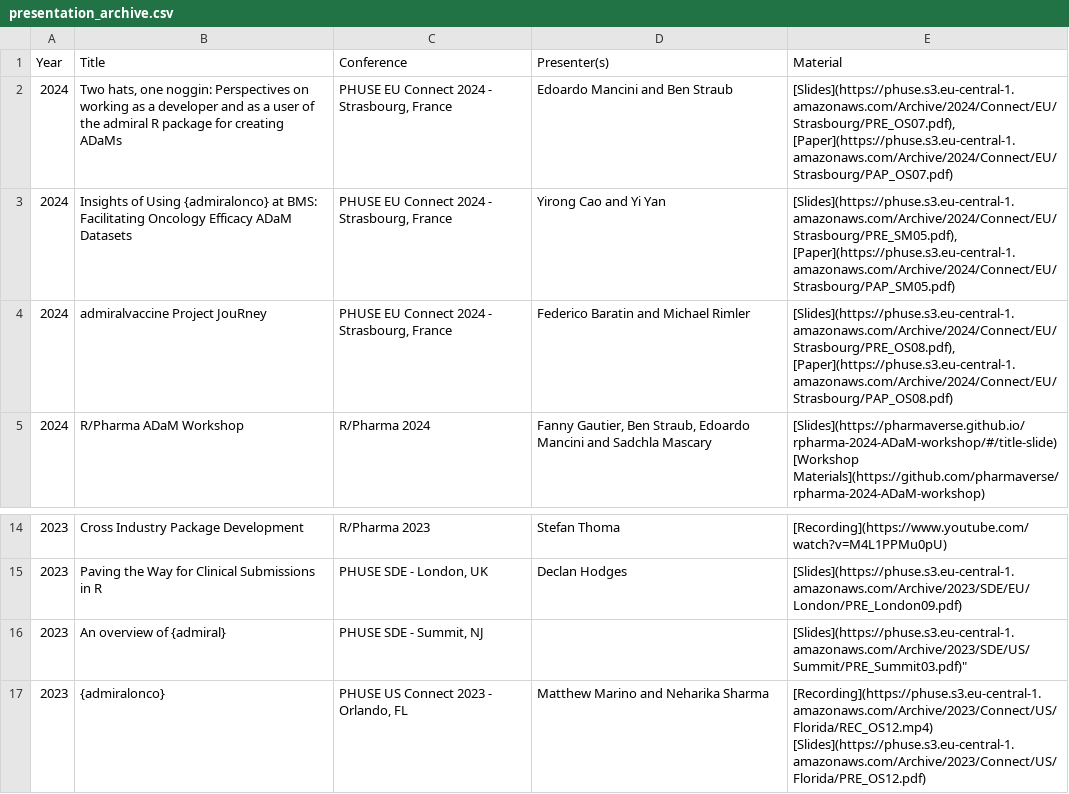
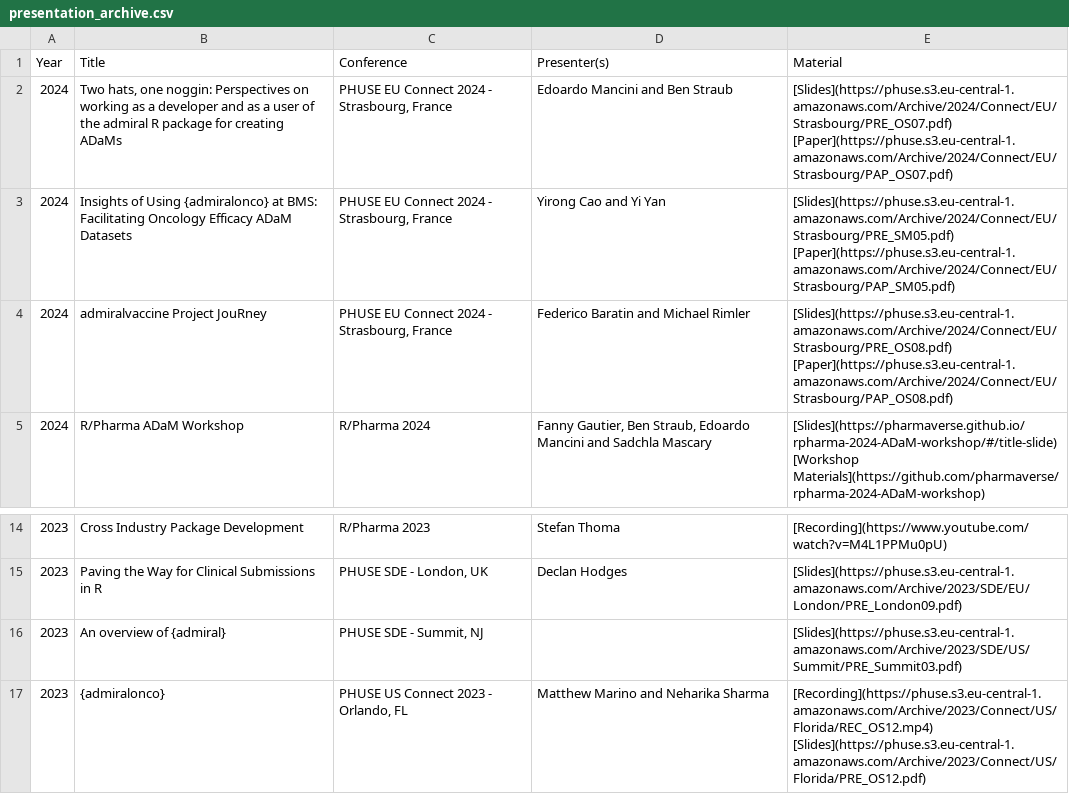
Before and after one commit to pharmaverse/admiraldiscovery, a CSV file: inst/presentation_archive.csv, drawn as a sheet; only a part is shown, gaps mark what is left out.

Commit message:
#54 #55 typo fixes

```diff
--- a/inst/presentation_archive.csv
+++ b/inst/presentation_archive.csv
@@ -1,5 +1,5 @@
 Year,Title,Conference,Presenter(s),Material
-2024,"Two hats, one noggin: Perspectives on working as a developer and as a user of the admiral R package for creating ADaMs","PHUSE EU Connect 2024 - Strasbourg, France","Edoardo Mancini and Ben Straub","[Slides](https://phuse.s3.eu-central-1.amazonaws.com/Archive/2024/Connect/EU/Strasbourg/PRE_OS07.pdf), [Paper](https://phuse.s3.eu-central-1.amazonaws.com/Archive/2024/Connect/EU/Strasbourg/PAP_OS07.pdf)"
-2024,"Insights of Using {admiralonco} at BMS: Facilitating Oncology Efficacy ADaM Datasets","PHUSE EU Connect 2024 - Strasbourg, France","Yirong Cao and Yi Yan","[Slides](https://phuse.s3.eu-central-1.amazonaws.com/Archive/2024/Connect/EU/Strasbourg/PRE_SM05.pdf), [Paper](https://phuse.s3.eu-central-1.amazonaws.com/Archive/2024/Connect/EU/Strasbourg/PAP_SM05.pdf)"
-2024,"admiralvaccine Project JouRney","PHUSE EU Connect 2024 - Strasbourg, France","Federico Baratin and Michael Rimler","[Slides](https://phuse.s3.eu-central-1.amazonaws.com/Archive/2024/Connect/EU/Strasbourg/PRE_OS08.pdf), [Paper](https://phuse.s3.eu-central-1.amazonaws.com/Archive/2024/Connect/EU/Strasbourg/PAP_OS08.pdf)"
+2024,"Two hats, one noggin: Perspectives on working as a developer and as a user of the admiral R package for creating ADaMs","PHUSE EU Connect 2024 - Strasbourg, France","Edoardo Mancini and Ben Straub","[Slides](https://phuse.s3.eu-central-1.amazonaws.com/Archive/2024/Connect/EU/Strasbourg/PRE_OS07.pdf) [Paper](https://phuse.s3.eu-central-1.amazonaws.com/Archive/2024/Connect/EU/Strasbourg/PAP_OS07.pdf)"
+2024,"Insights of Using {admiralonco} at BMS: Facilitating Oncology Efficacy ADaM Datasets","PHUSE EU Connect 2024 - Strasbourg, France","Yirong Cao and Yi Yan","[Slides](https://phuse.s3.eu-central-1.amazonaws.com/Archive/2024/Connect/EU/Strasbourg/PRE_SM05.pdf) [Paper](https://phuse.s3.eu-central-1.amazonaws.com/Archive/2024/Connect/EU/Strasbourg/PAP_SM05.pdf)"
+2024,"admiralvaccine Project JouRney","PHUSE EU Connect 2024 - Strasbourg, France","Federico Baratin and Michael Rimler","[Slides](https://phuse.s3.eu-central-1.amazonaws.com/Archive/2024/Connect/EU/Strasbourg/PRE_OS08.pdf) [Paper](https://phuse.s3.eu-central-1.amazonaws.com/Archive/2024/Connect/EU/Strasbourg/PAP_OS08.pdf)"
 2024,"R/Pharma ADaM Workshop","R/Pharma 2024","Fanny Gautier, Ben Straub, Edoardo Mancini and Sadchla Mascary","[Slides](https://pharmaverse.github.io/rpharma-2024-ADaM-workshop/#/title-slide) [Workshop Materials](https://github.com/pharmaverse/rpharma-2024-ADaM-workshop)"
@@ -15,3 +15,3 @@ Year,Title,Conference,Presenter(s),Material
 2023,"Paving the Way for Clinical Submissions in R","PHUSE SDE - London, UK","Declan Hodges","[Slides](https://phuse.s3.eu-central-1.amazonaws.com/Archive/2023/SDE/EU/London/PRE_London09.pdf)"
-2023,"An overview of {admiral}","PHUSE SDE - Summit, NJ","",[Slides](https://phuse.s3.eu-central-1.amazonaws.com/Archive/2023/SDE/US/Summit/PRE_Summit03.pdf)"
+2023,"An overview of {admiral}","PHUSE SDE - Summit, NJ","",[Slides](https://phuse.s3.eu-central-1.amazonaws.com/Archive/2023/SDE/US/Summit/PRE_Summit03.pdf)
 2023,"{admiralonco}","PHUSE US Connect 2023 - Orlando, FL","Matthew Marino and Neharika Sharma","[Recording](https://phuse.s3.eu-central-1.amazonaws.com/Archive/2023/Connect/US/Florida/REC_OS12.mp4) [Slides](https://phuse.s3.eu-central-1.amazonaws.com/Archive/2023/Connect/US/Florida/PRE_OS12.pdf)"
```
Also changed, not shown: 1 other file.
